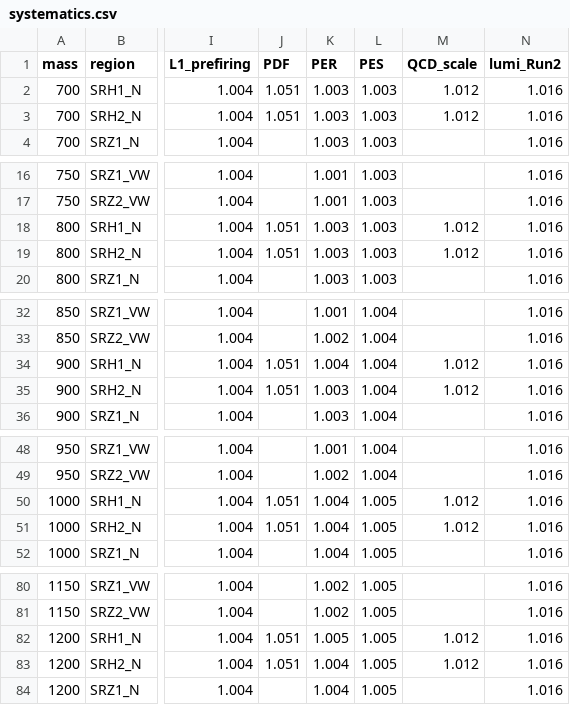
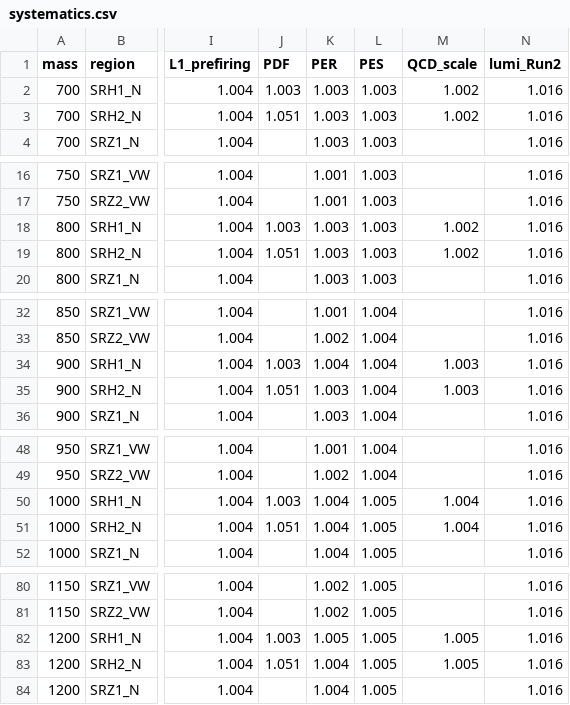
Before and after one commit to PKUfudawei/NanoAnalysis, a CSV file: src/parameters/uncertainty/systematics.csv, drawn as a sheet; only a part is shown, gaps mark what is left out; the diff covers the shown part only; the diff names each change by its address in the sheet, - before the commit and + after, or states it on an @@ line.

```diff
--- a/src/parameters/uncertainty/systematics.csv
+++ b/src/parameters/uncertainty/systematics.csv
-J2 (PDF): 1.051
+J2 (PDF): 1.003
-M2:M3 (QCD_scale): 1.012
+M2:M3 (QCD_scale): 1.002
-J18 (PDF): 1.051
+J18 (PDF): 1.003
-M18:M19 (QCD_scale): 1.012
+M18:M19 (QCD_scale): 1.002
-J34 (PDF): 1.051
+J34 (PDF): 1.003
-M34:M35 (QCD_scale): 1.012
+M34:M35 (QCD_scale): 1.003
-J50 (PDF): 1.051
+J50 (PDF): 1.003
-M50:M51 (QCD_scale): 1.012
+M50:M51 (QCD_scale): 1.004
-J82 (PDF): 1.051
+J82 (PDF): 1.003
-M82:M83 (QCD_scale): 1.012
+M82:M83 (QCD_scale): 1.005
```
Also changed, not shown: 25 edited cells elsewhere in this file, 3 other files.
